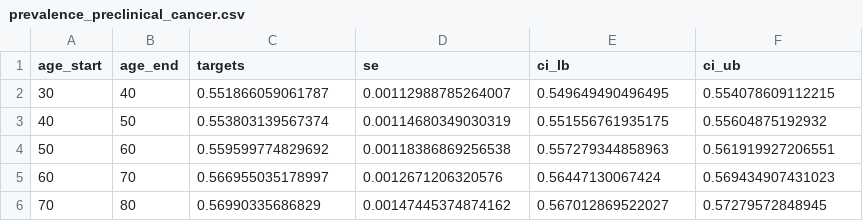
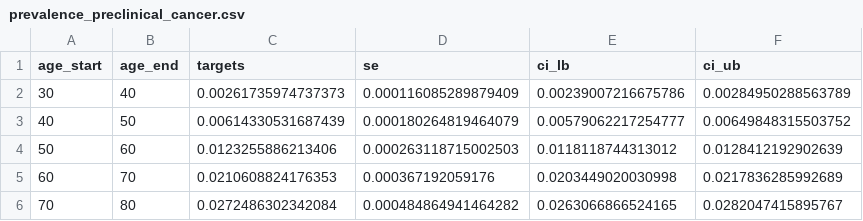
Before and after one commit to sjpi22/tutorial_cancer_modeling_des, a CSV file: data/prevalence_preclinical_cancer.csv, drawn as a sheet.

Commit message:
Change l_params_all to l_params_model for clarity, incorporate lesion case to refine priors, generate lesion data, rename and convert file types to favor CSV over RDS for readability

```diff
--- a/data/prevalence_preclinical_cancer.csv
+++ b/data/prevalence_preclinical_cancer.csv
@@ -1,6 +1,6 @@
 "age_start","age_end","targets","se","ci_lb","ci_ub"
-30,40,0.551866059061787,0.00112988785264007,0.549649490496495,0.554078609112215
-40,50,0.553803139567374,0.00114680349030319,0.551556761935175,0.55604875192932
-50,60,0.559599774829692,0.00118386869256538,0.557279344858963,0.561919927206551
-60,70,0.566955035178997,0.0012671206320576,0.56447130067424,0.569434907431023
-70,80,0.56990335686829,0.00147445374874162,0.567012869522027,0.57279572848945
+30,40,0.00261735974737373,0.000116085289879409,0.00239007216675786,0.00284950288563789
+40,50,0.00614330531687439,0.000180264819464079,0.00579062217254777,0.00649848315503752
+50,60,0.0123255886213406,0.000263118715002503,0.0118118744313012,0.0128412192902639
+60,70,0.0210608824176353,0.000367192059176,0.0203449020030998,0.0217836285992689
+70,80,0.0272486302342084,0.000484864941464282,0.0263066866524165,0.0282047415895767
```
Also changed, not shown: data/incidence_clinical_cancer.csv, data/stage_distr_clinical_cancer.csv, 16 other files.
